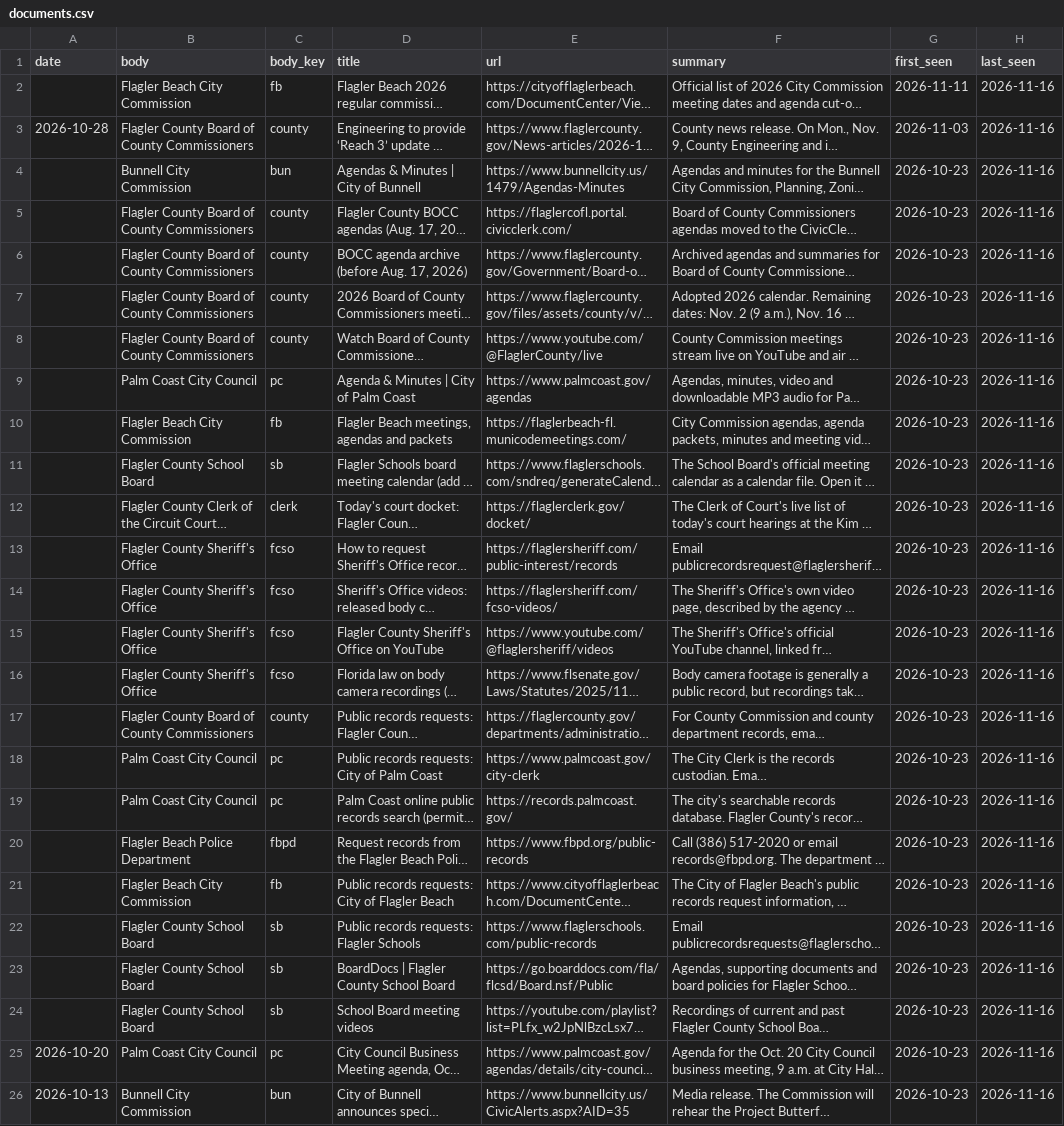
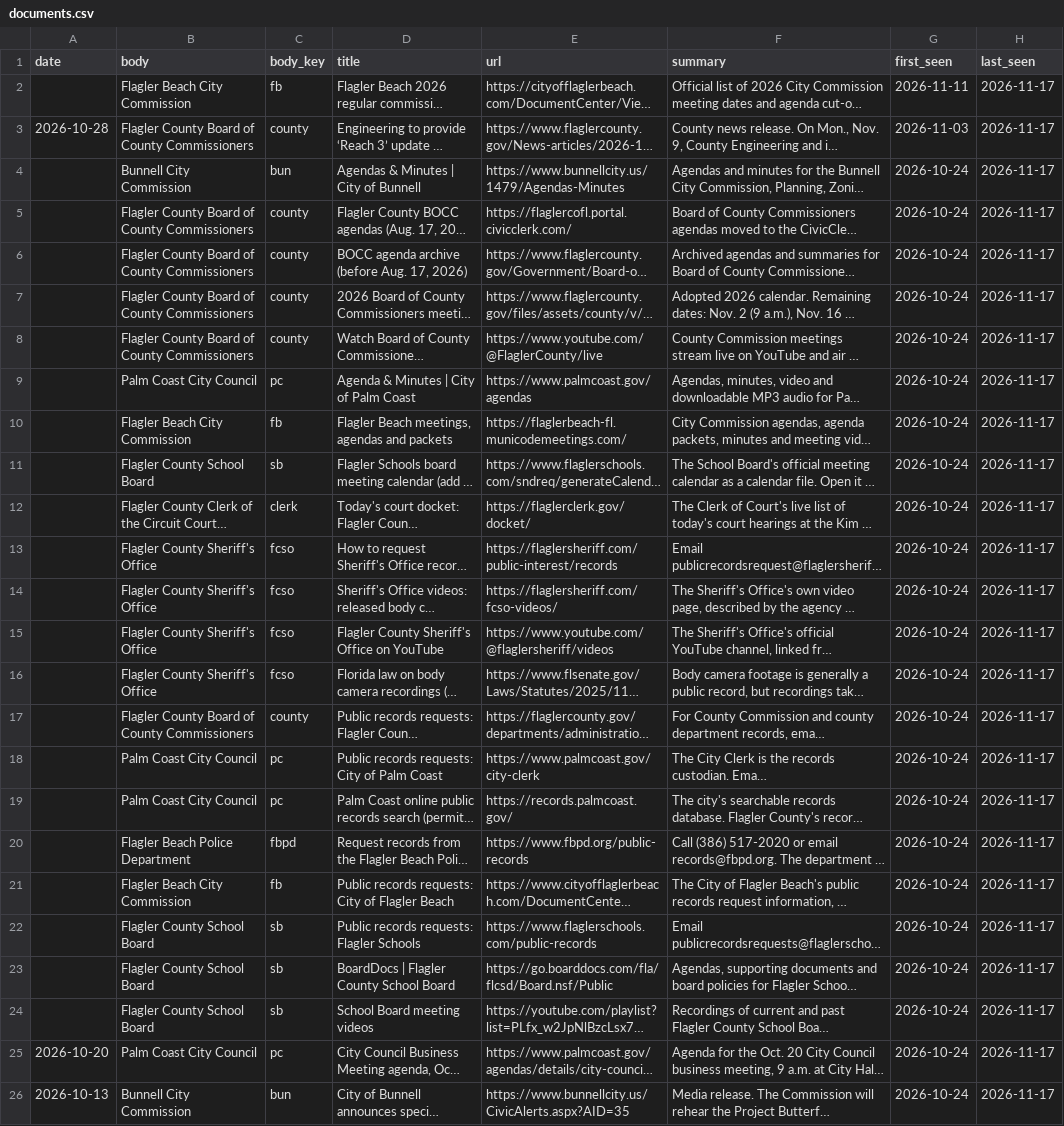
Before and after one commit to FlaglerCoastalEnterprises/publicdocket, a CSV file: public/data/documents.csv, drawn as a sheet; long unchanged cells end in …; the diff names each change by its address in the sheet, - before the commit and + after, or states it on an @@ line.

```diff
--- a/public/data/documents.csv
+++ b/public/data/documents.csv
-H2:H26 (last_seen): 2026-11-16
+H2:H26 (last_seen): 2026-11-17
-G4:G26 (first_seen): 2026-10-23
+G4:G26 (first_seen): 2026-10-24
```
Also changed, not shown: public/data/meetings.csv, 4 other files.
